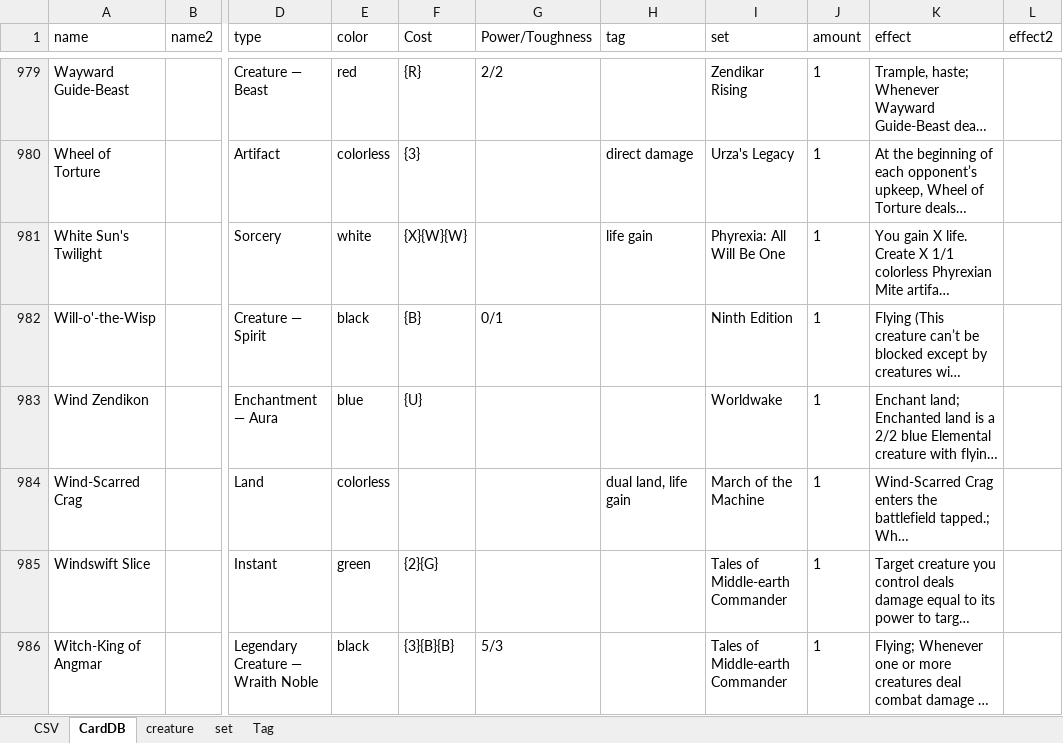
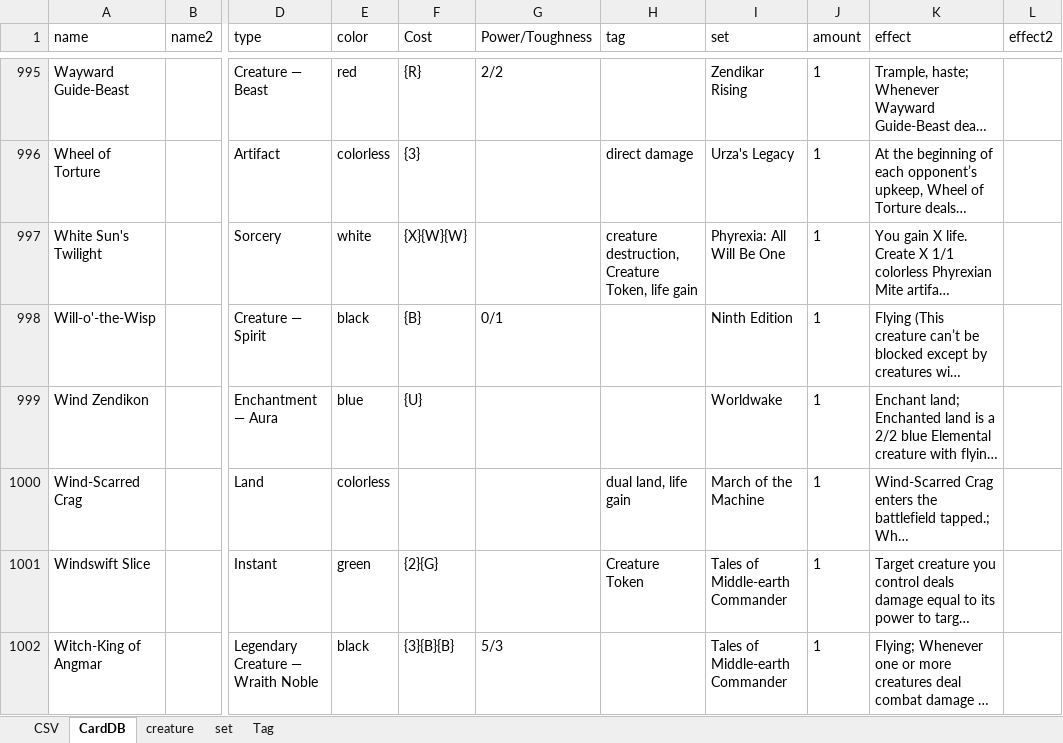
Before and after one commit to PacifistLiu/mtg, an Excel workbook: cards.xlsx, sheet CardDB, drawn as a sheet; only a part is shown, gaps mark what is left out; long unchanged cells end in …; values as stored, in another font and other column widths than the file's, no borders; conditional formats not drawn; addresses are those after the commit; the diff covers the shown part only; the diff names each change by its address in the sheet, - before the commit and + after, or states it on an @@ line.

```diff
--- a/cards.xlsx (sheet CardDB)
+++ b/cards.xlsx (sheet CardDB)
-H997 (tag): life gain
+H997 (tag): creature destruction, Creature Token, life gain
-H1001 (tag): (empty)
+H1001 (tag): Creature Token
```
Also changed, not shown: 17 added rows and 84 edited cells elsewhere in this sheet, sheet CSV, sheet creature, sheet Tag, formulas that keep their value, 2 other files.
